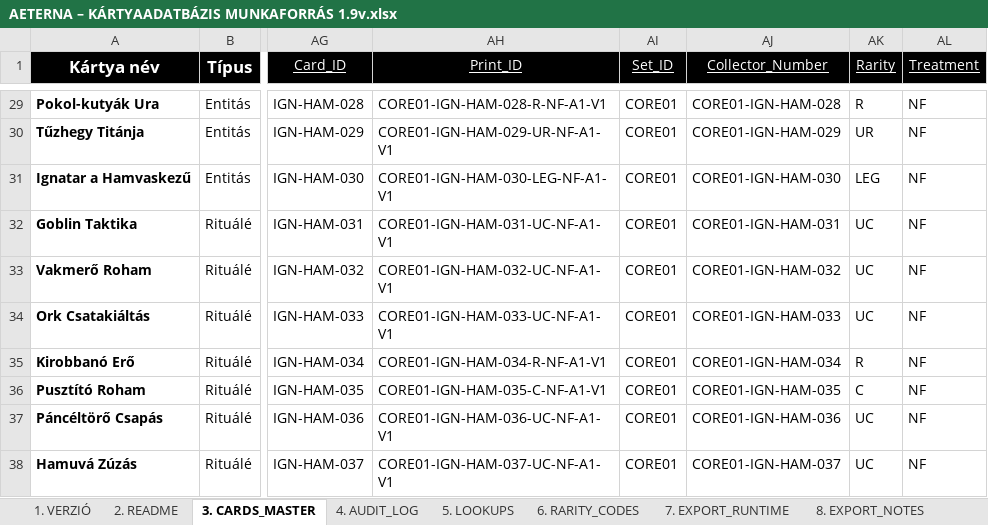
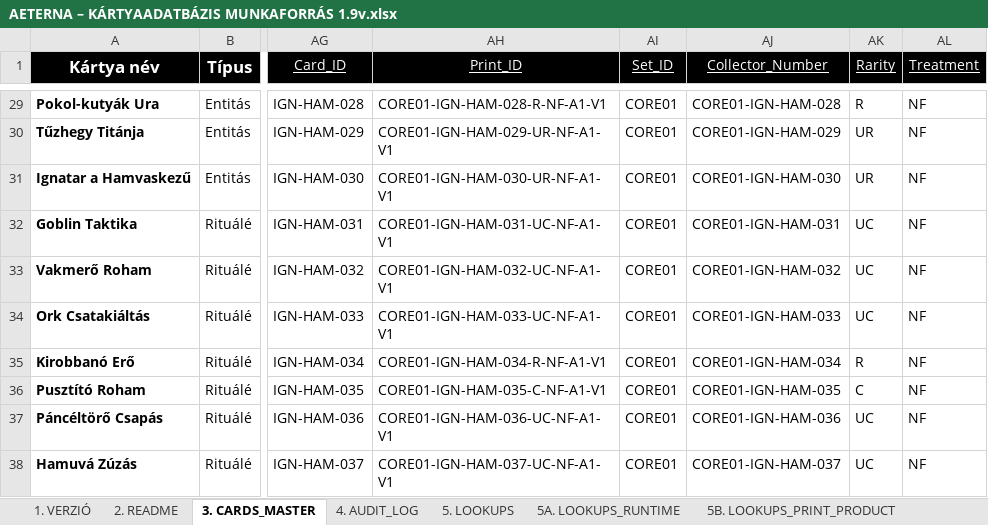
Before and after one commit to commander150/Aeterna_Projekt, an Excel workbook: XLSX export/source/AETERNA – KÁRTYAADATBÁZIS MUNKAFORRÁS 1.9v.xlsx, sheet 3. CARDS_MASTER, drawn as a sheet; only a part is shown, gaps mark what is left out; values as stored, in another font and other column widths than the file's, no borders; charts and pictures not drawn; the diff covers the shown part only; the diff names each change by its address in the sheet, - before the commit and + after, or states it on an @@ line.

```diff
--- a/XLSX export/source/AETERNA – KÁRTYAADATBÁZIS MUNKAFORRÁS 1.9v.xlsx (sheet 3. CARDS_MASTER)
+++ b/XLSX export/source/AETERNA – KÁRTYAADATBÁZIS MUNKAFORRÁS 1.9v.xlsx (sheet 3. CARDS_MASTER)
+sheet tab: 5A. LOOKUPS_RUNTIME
+sheet tab: 5B. LOOKUPS_PRINT_PRODUCT
-AH31 (Print_ID): CORE01-IGN-HAM-030-LEG-NF-A1-V1
+AH31 (Print_ID): CORE01-IGN-HAM-030-UR-NF-A1-V1
-AK31 (Rarity): LEG
+AK31 (Rarity): UR
```
Also changed, not shown: 137 edited cells elsewhere in this sheet, sheet 4. AUDIT_LOG, sheet 9. DECISION_LOG, sheet 7. EXPORT_RUNTIME, sheet 5. LOOKUPS, other sheet tabs, charts or pictures, AETERNA – KÁRTYAADATBÁZIS MUNKAFORRÁS 1.9v.xlsx, 37 other files.
